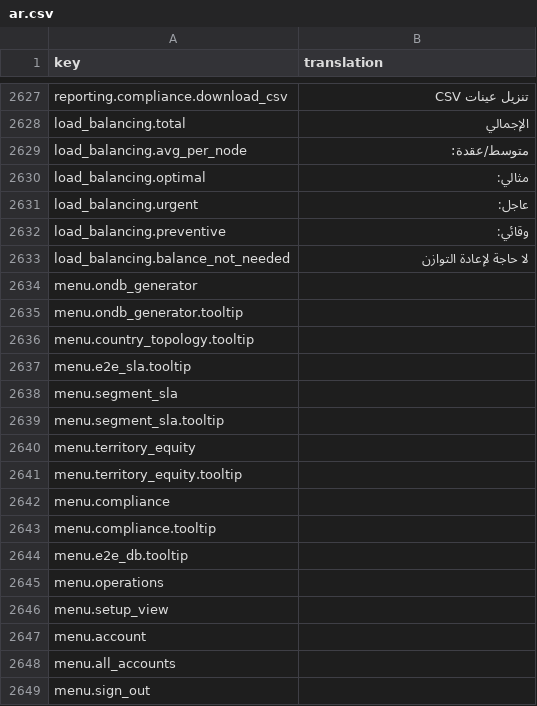
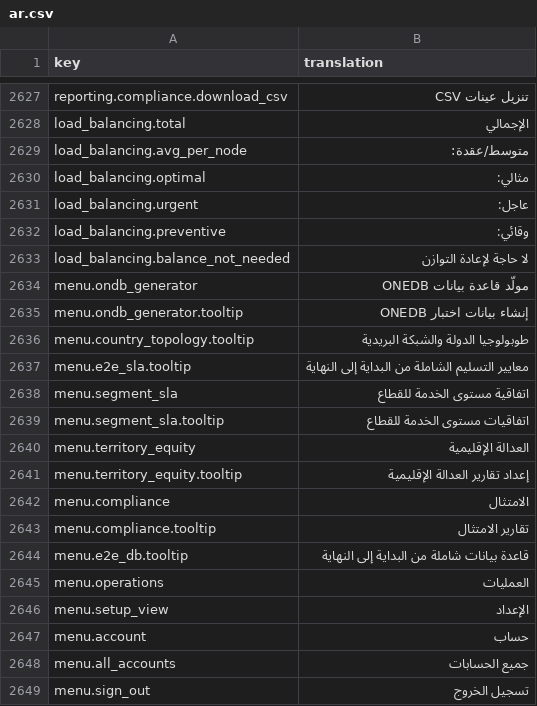
Before and after one commit to IgnacioFernandezSoriano/ONEMS, a CSV file: public/locales/ar.csv, drawn as a sheet; only a part is shown, gaps mark what is left out.

Commit message:
fix: update translations via ONEMS Translation Studio

```diff
--- a/public/locales/ar.csv
+++ b/public/locales/ar.csv
@@ -2633,17 +2633,17 @@ load_balancing.preventive,وقائي:
 load_balancing.balance_not_needed,لا حاجة لإعادة التوازن
-menu.ondb_generator,
-menu.ondb_generator.tooltip,
-menu.country_topology.tooltip,
-menu.e2e_sla.tooltip,
-menu.segment_sla,
-menu.segment_sla.tooltip,
-menu.territory_equity,
-menu.territory_equity.tooltip,
-menu.compliance,
-menu.compliance.tooltip,
-menu.e2e_db.tooltip,
-menu.operations,
-menu.setup_view,
-menu.account,
-menu.all_accounts,
-menu.sign_out,
+menu.ondb_generator, مولّد قاعدة بيانات ONEDB
+menu.ondb_generator.tooltip, إنشاء بيانات اختبار ONEDB
+menu.country_topology.tooltip,طوبولوجيا الدولة والشبكة البريدية
+menu.e2e_sla.tooltip,معايير التسليم الشاملة من البداية إلى النهاية
+menu.segment_sla,اتفاقية مستوى الخدمة للقطاع
+menu.segment_sla.tooltip,اتفاقيات مستوى الخدمة للقطاع
+menu.territory_equity,العدالة الإقليمية
+menu.territory_equity.tooltip,إعداد تقارير العدالة الإقليمية
+menu.compliance,الامتثال
+menu.compliance.tooltip,تقارير الامتثال
+menu.e2e_db.tooltip,قاعدة بيانات شاملة من البداية إلى النهاية
+menu.operations,العمليات
+menu.setup_view,الإعداد
+menu.account,حساب
+menu.all_accounts,جميع الحسابات
+menu.sign_out,تسجيل الخروج
```
